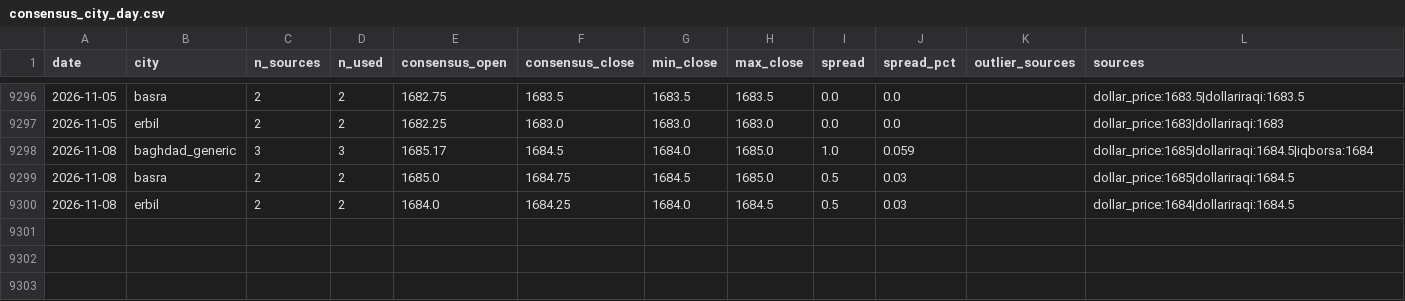
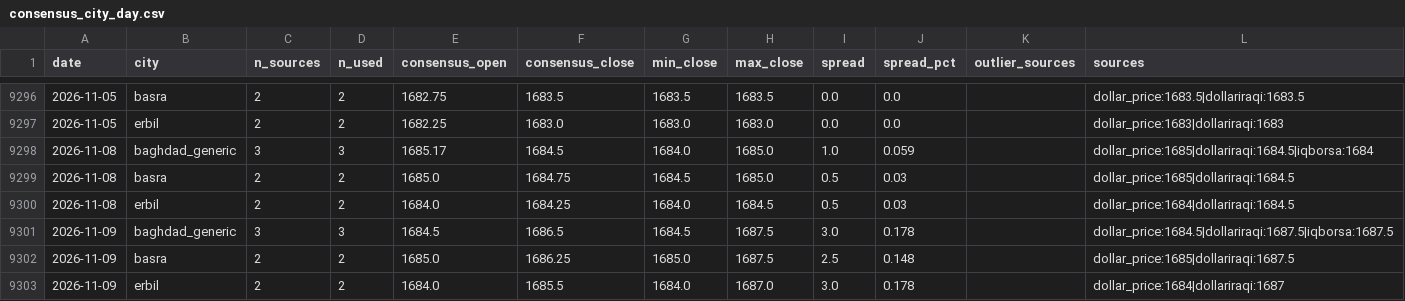
Before and after one commit to HusseinKh90/Iraq-parallel-exchange-rate, a CSV file: data/consensus_city_day.csv, drawn as a sheet; only a part is shown, gaps mark what is left out.

```diff
--- a/data/consensus_city_day.csv
+++ b/data/consensus_city_day.csv
@@ -9300 +9300,4 @@ date,city,n_sources,n_used,consensus_open,consensus_close,min_close,max_close,sp
 2026-11-08,erbil,2,2,1684.0,1684.25,1684.0,1684.5,0.5,0.03,,dollar_price:1684|dollariraqi:1684.5
+2026-11-09,baghdad_generic,3,3,1684.5,1686.5,1684.5,1687.5,3.0,0.178,,dollar_price:1684.5|dollariraqi:1687.5|iqborsa:1687.5
+2026-11-09,basra,2,2,1685.0,1686.25,1685.0,1687.5,2.5,0.148,,dollar_price:1685|dollariraqi:1687.5
+2026-11-09,erbil,2,2,1684.0,1685.5,1684.0,1687.0,3.0,0.178,,dollar_price:1684|dollariraqi:1687
```
Also changed, not shown: data/daily_fx.csv, pipeline/daily/dollar_price.csv, 11 other files.
